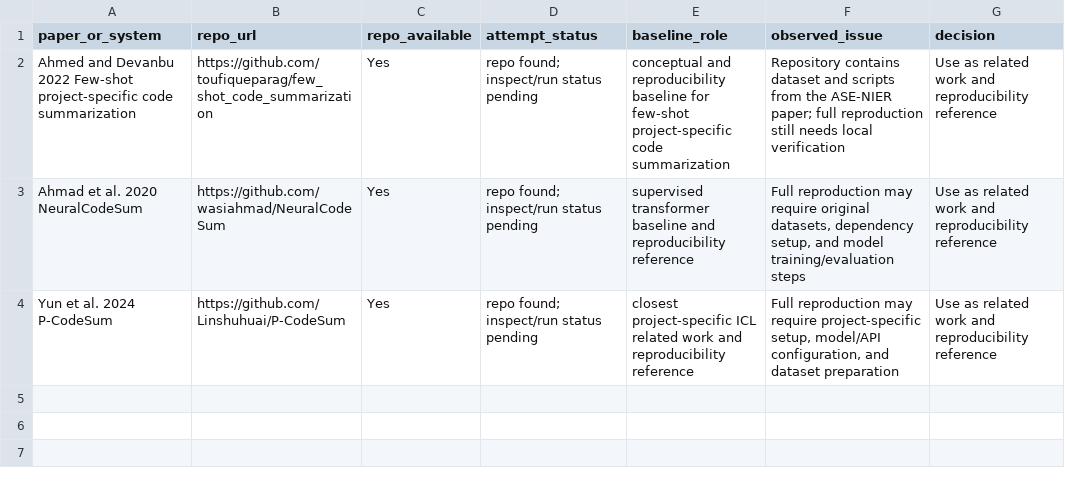
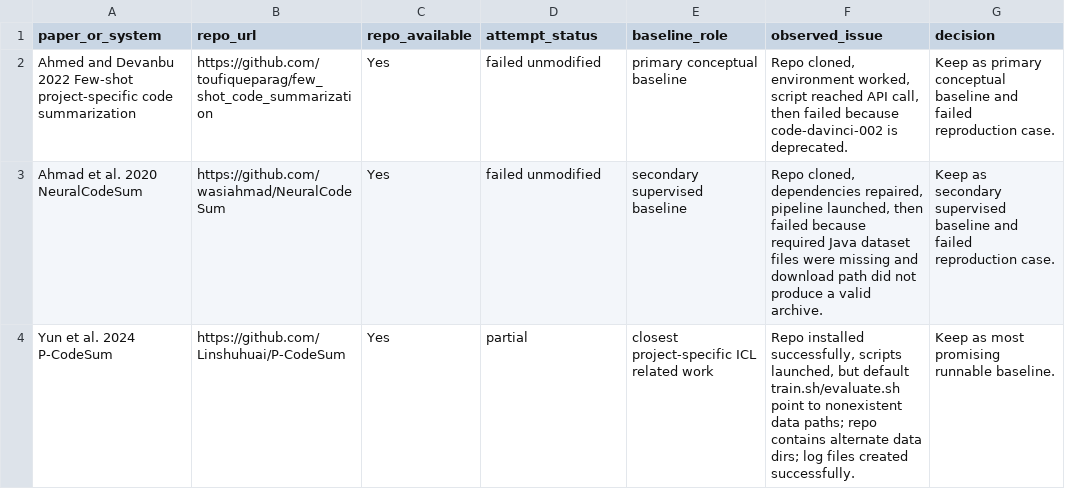
Before and after one commit to Shrutikul27/project-specific-code-summary-icl, a CSV file: project-specific-code-summary-icl/baseline_reproducibility/baseline_attempts.csv, drawn as a sheet.

Commit message:
update project-specific-code-summary-icl

```diff
--- a/project-specific-code-summary-icl/baseline_reproducibility/baseline_attempts.csv
+++ b/project-specific-code-summary-icl/baseline_reproducibility/baseline_attempts.csv
@@ -1,4 +1,4 @@
 paper_or_system,repo_url,repo_available,attempt_status,baseline_role,observed_issue,decision
-Ahmed and Devanbu 2022 Few-shot project-specific code summarization,https://github.com/toufiqueparag/few_shot_code_summarization,Yes,repo found; inspect/run status pending,conceptual and reproducibility baseline for few-shot project-specific code summarization,Repository contains dataset and scripts from the ASE-NIER paper; full reproduction still needs local verification,Use as related work and reproducibility reference
-Ahmad et al. 2020 NeuralCodeSum,https://github.com/wasiahmad/NeuralCodeSum,Yes,repo found; inspect/run status pending,supervised transformer baseline and reproducibility reference,"Full reproduction may require original datasets, dependency setup, and model training/evaluation steps",Use as related work and reproducibility reference
-Yun et al. 2024 P-CodeSum,https://github.com/Linshuhuai/P-CodeSum,Yes,repo found; inspect/run status pending,closest project-specific ICL related work and reproducibility reference,"Full reproduction may require project-specific setup, model/API configuration, and dataset preparation",Use as related work and reproducibility reference
+Ahmed and Devanbu 2022 Few-shot project-specific code summarization,https://github.com/toufiqueparag/few_shot_code_summarization,Yes,failed unmodified,primary conceptual baseline,"Repo cloned, environment worked, script reached API call, then failed because code-davinci-002 is deprecated.",Keep as primary conceptual baseline and failed reproduction case.
+Ahmad et al. 2020 NeuralCodeSum,https://github.com/wasiahmad/NeuralCodeSum,Yes,failed unmodified,secondary supervised baseline,"Repo cloned, dependencies repaired, pipeline launched, then failed because required Java dataset files were missing and download path did not produce a valid archive.",Keep as secondary supervised baseline and failed reproduction case.
+Yun et al. 2024 P-CodeSum,https://github.com/Linshuhuai/P-CodeSum,Yes,partial,closest project-specific ICL related work,"Repo installed successfully, scripts launched, but default train.sh/evaluate.sh point to nonexistent data paths; repo contains alternate data dirs; log files created successfully.",Keep as most promising runnable baseline.
```
Also changed, not shown: 18 other files.
